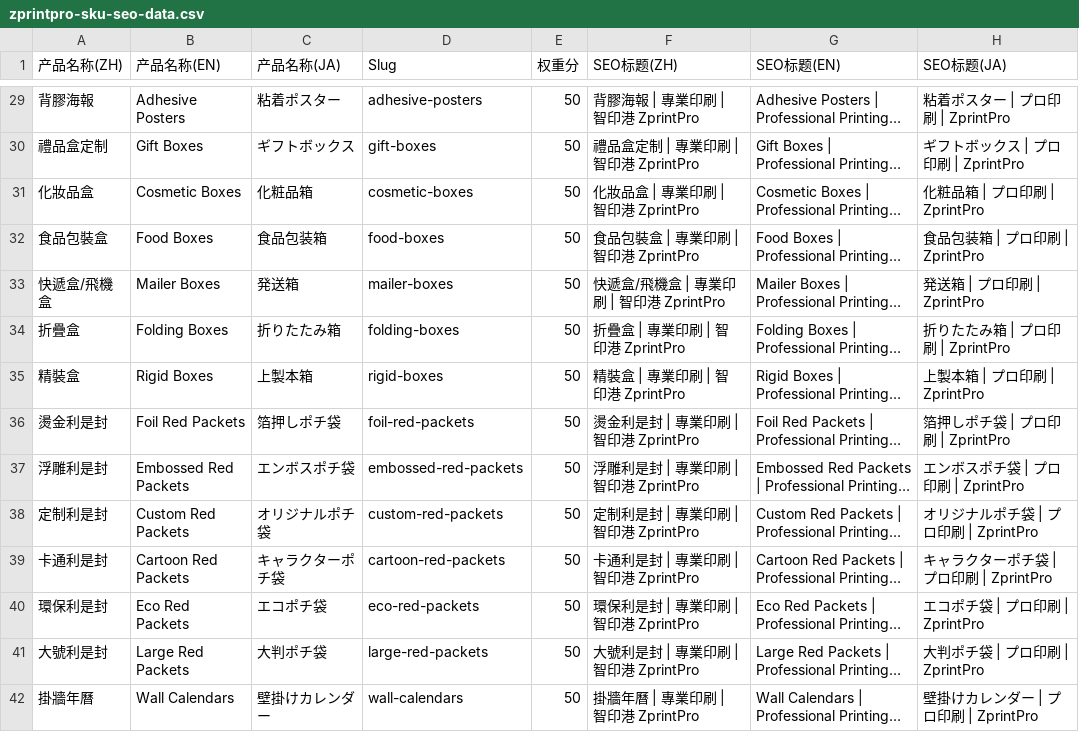
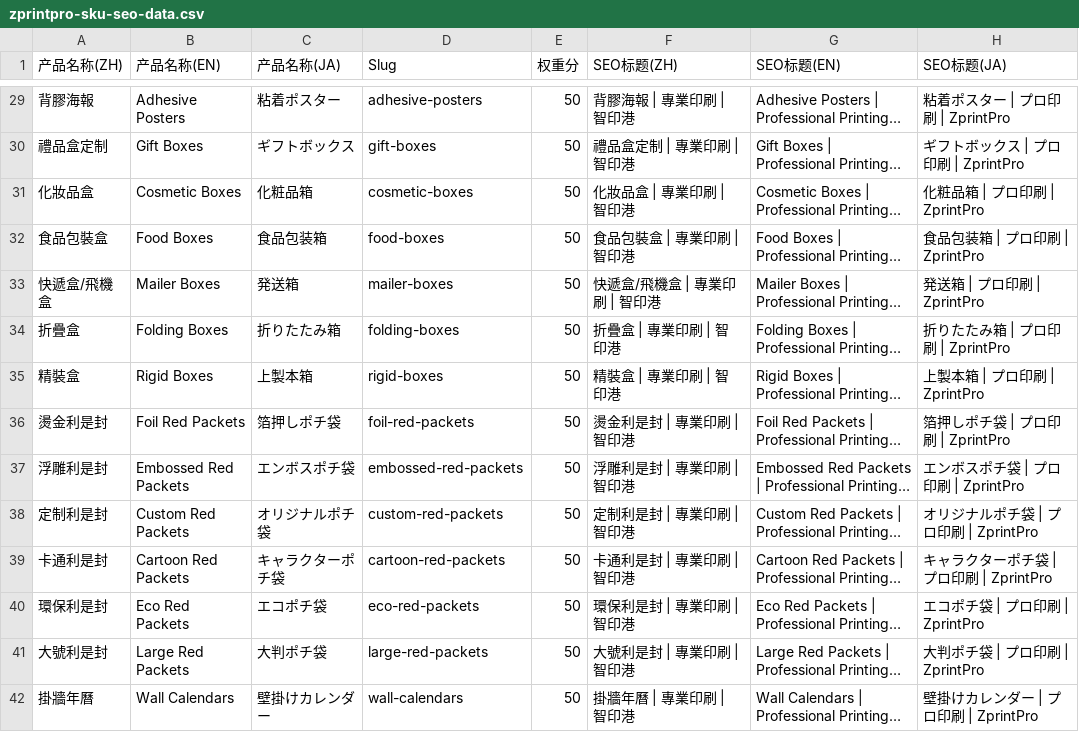
Before and after one commit to zprintprohk-rgb/zprintpro, a CSV file: zprintpro-sku-seo-data.csv, drawn as a sheet; only a part is shown, gaps mark what is left out; long unchanged cells end in …; the diff covers the shown part only; the diff names each change by its address in the sheet, - before the commit and + after, or states it on an @@ line.

Commit message:
feat(seo): 单品牌化收尾 + 月曆 en/ja Pillar + blog 指纹清毒 + 两条执行纪律
本批 (2026-09-13, K3 已授权范围):
1. 单品牌分层落地: zprintpro-sku-seo-data.csv 69 处「智印港 ZprintPro」-> 智印港 (zh-hk 单品牌);
   sku-seo-data.ts 2 个名片 SKU title 尾缀归位智印港
2. blog-data zh-hk/en/ja: 指纹清毒 183 处 (18,500->8,000+ 34 处; 假作者 90 处改机构署名;
   LinkedIn 59 处 4 变体全撤) + en/ja 月曆 Pillar 升级 (en 2,107 词 / ja 4,416 字, 44/44 内链)
3. AGENTS.md §0.26.9 追加第 6 条 (禁 pwsh 内联 node -e, 源于同日两次静默失败);
   §12 写入规则追加「危险写入脚本三件套」(计数断言 + 结果形状断言 + 备份, 断言未过不得写盘)
4. scripts/regen-guard.mjs (新): 派生文件 regen 前后按 slug 集合比对,丢失即 exit 1
   (起因: 202e7698 用 75 行 CSV 覆盖 100 条 TS, 24 SKU 静默丢 SEO)
5. docs: v93 三份指令书 + 本会话呈报 K3 报告 + 19 项裁决书落库

门禁: tsc 54=54 持平 / build exit 0 / check-encoding 11 文件 UTF-8 LF /
check-brand-mentions --strict A 类 0 命中 / regen-guard 105 entries 不掉
数据来源: git 本地实测 + node 只读断言脚本 .hermes/verify-batch-0913.cjs

```diff
--- a/zprintpro-sku-seo-data.csv
+++ b/zprintpro-sku-seo-data.csv
-F29 (SEO标题(ZH)): 背膠海報 | 專業印刷 | 智印港 ZprintPro
+F29 (SEO标题(ZH)): 背膠海報 | 專業印刷 | 智印港
-F30 (SEO标题(ZH)): 禮品盒定制 | 專業印刷 | 智印港 ZprintPro
+F30 (SEO标题(ZH)): 禮品盒定制 | 專業印刷 | 智印港
-F31 (SEO标题(ZH)): 化妝品盒 | 專業印刷 | 智印港 ZprintPro
+F31 (SEO标题(ZH)): 化妝品盒 | 專業印刷 | 智印港
-F32 (SEO标题(ZH)): 食品包裝盒 | 專業印刷 | 智印港 ZprintPro
+F32 (SEO标题(ZH)): 食品包裝盒 | 專業印刷 | 智印港
-F33 (SEO标题(ZH)): 快遞盒/飛機盒 | 專業印刷 | 智印港 ZprintPro
+F33 (SEO标题(ZH)): 快遞盒/飛機盒 | 專業印刷 | 智印港
-F34 (SEO标题(ZH)): 折疊盒 | 專業印刷 | 智印港 ZprintPro
+F34 (SEO标题(ZH)): 折疊盒 | 專業印刷 | 智印港
-F35 (SEO标题(ZH)): 精裝盒 | 專業印刷 | 智印港 ZprintPro
+F35 (SEO标题(ZH)): 精裝盒 | 專業印刷 | 智印港
-F36 (SEO标题(ZH)): 燙金利是封 | 專業印刷 | 智印港 ZprintPro
+F36 (SEO标题(ZH)): 燙金利是封 | 專業印刷 | 智印港
-F37 (SEO标题(ZH)): 浮雕利是封 | 專業印刷 | 智印港 ZprintPro
+F37 (SEO标题(ZH)): 浮雕利是封 | 專業印刷 | 智印港
-F38 (SEO标题(ZH)): 定制利是封 | 專業印刷 | 智印港 ZprintPro
+F38 (SEO标题(ZH)): 定制利是封 | 專業印刷 | 智印港
-F39 (SEO标题(ZH)): 卡通利是封 | 專業印刷 | 智印港 ZprintPro
+F39 (SEO标题(ZH)): 卡通利是封 | 專業印刷 | 智印港
-F40 (SEO标题(ZH)): 環保利是封 | 專業印刷 | 智印港 ZprintPro
+F40 (SEO标题(ZH)): 環保利是封 | 專業印刷 | 智印港
-F41 (SEO标题(ZH)): 大號利是封 | 專業印刷 | 智印港 ZprintPro
+F41 (SEO标题(ZH)): 大號利是封 | 專業印刷 | 智印港
-F42 (SEO标题(ZH)): 掛牆年曆 | 專業印刷 | 智印港 ZprintPro
+F42 (SEO标题(ZH)): 掛牆年曆 | 專業印刷 | 智印港
```
Also changed, not shown: 55 edited cells elsewhere in this file, 11 other files.
